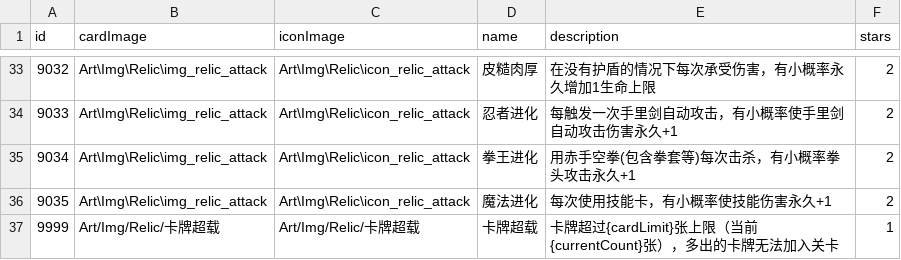
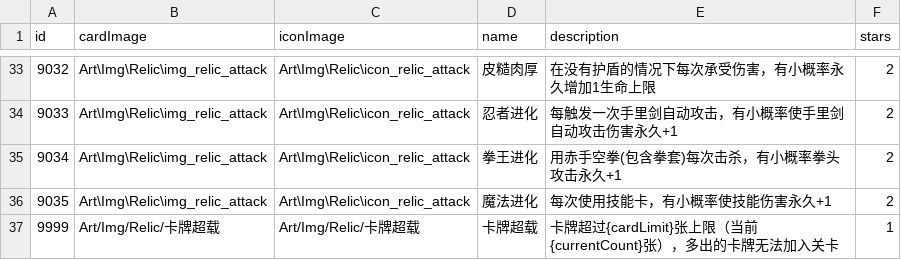
Before and after one commit to Nancobamboo/joeys-nightmare-2, a CSV file: joey2/Assets/Resources/Data/relic_info.csv, drawn as a sheet; only a part is shown, gaps mark what is left out.

```diff
--- a/joey2/Assets/Resources/Data/relic_info.csv
+++ b/joey2/Assets/Resources/Data/relic_info.csv
@@ -34,3 +34,3 @@ id   ,cardImage ,iconImage,name,description,stars
 9033,Art\Img\Relic\img_relic_attack,Art\Img\Relic\icon_relic_attack,忍者进化,每触发一次手里剑自动攻击，有小概率使手里剑自动攻击伤害永久+1,2
-9034,Art\Img\Relic\img_relic_attack,Art\Img\Relic\icon_relic_attack,拳王进化,用赤手空拳(包含拳套等)每次击杀，有小概率拳头攻击永久+1,2
+9034,Art\Img\Relic\img_relic_attack,Art\Img\Relic\icon_relic_attack,拳王进化,用赤手空拳(包含拳套)每次击杀，有小概率拳头攻击永久+1,2
 9035,Art\Img\Relic\img_relic_attack,Art\Img\Relic\icon_relic_attack,魔法进化,每次使用技能卡，有小概率使技能伤害永久+1,2
```
